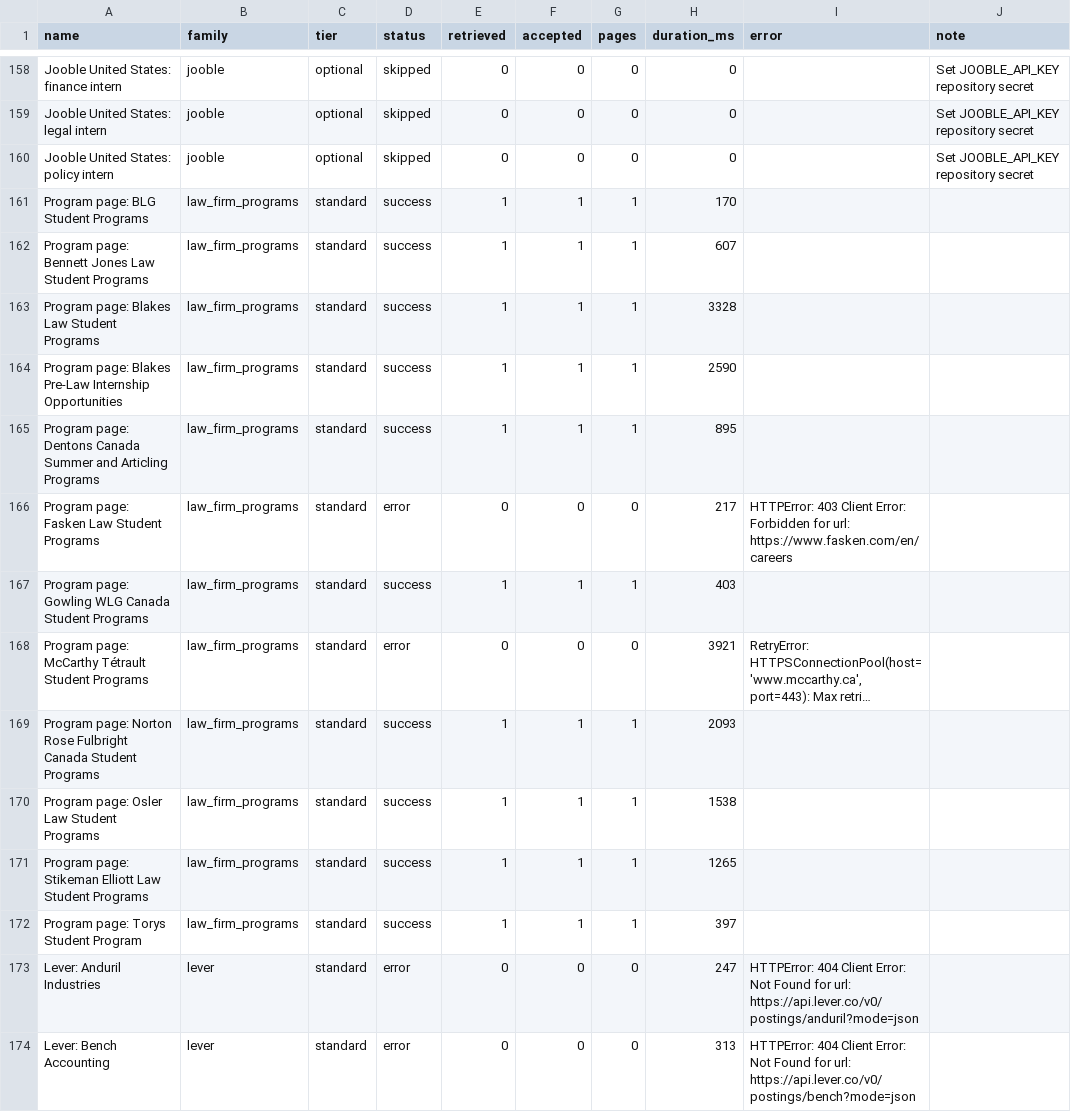
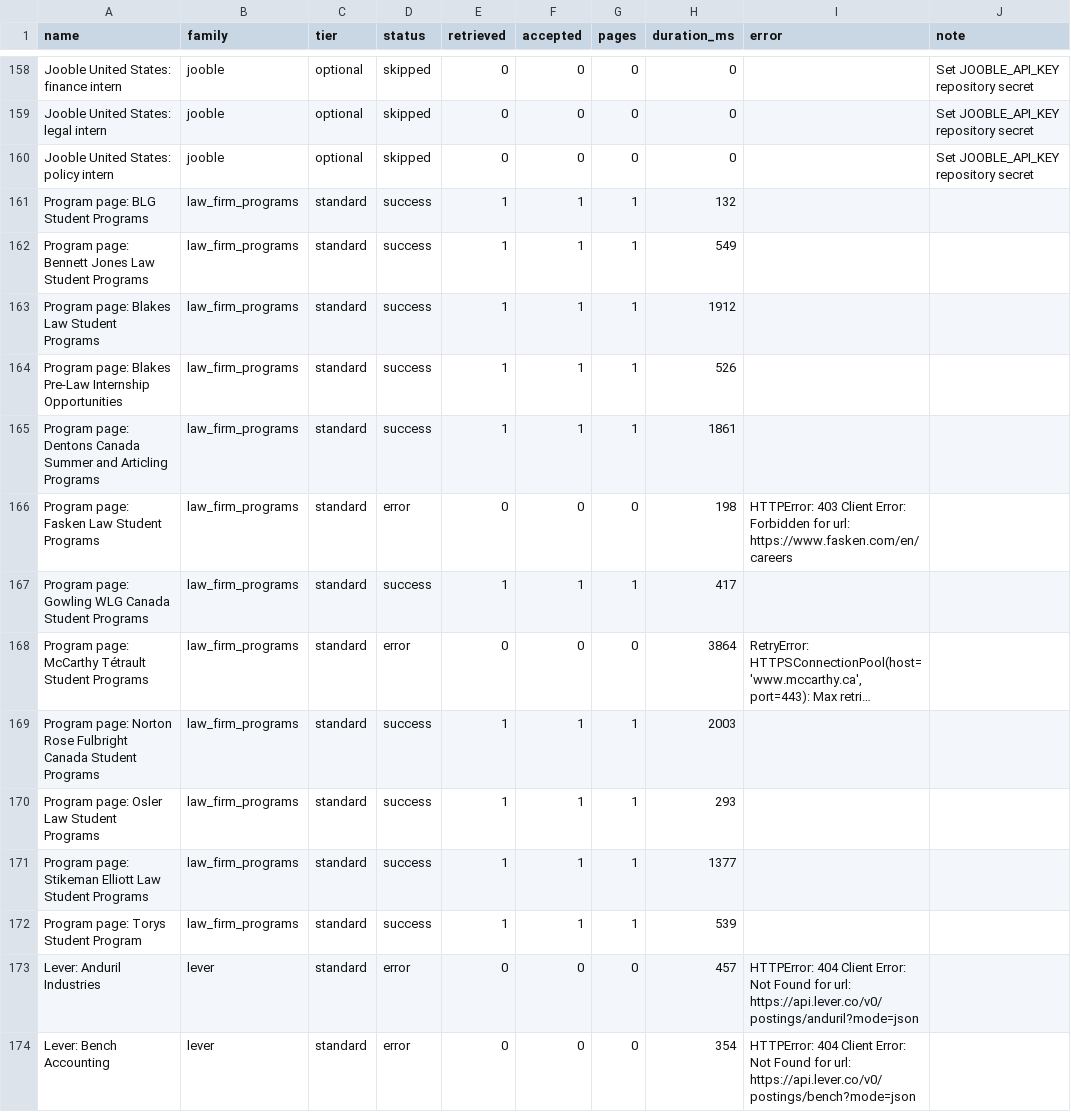
Before and after one commit to jasondu7297/katherine-job-board, a CSV file: data/source_coverage.csv, drawn as a sheet; only a part is shown, gaps mark what is left out; long unchanged cells end in …; the diff covers the shown part only; the diff names each change by its address in the sheet, - before the commit and + after, or states it on an @@ line.

```diff
--- a/data/source_coverage.csv
+++ b/data/source_coverage.csv
-H161 (duration_ms): 170
+H161 (duration_ms): 132
-H162 (duration_ms): 607
+H162 (duration_ms): 549
-H163 (duration_ms): 3328
+H163 (duration_ms): 1912
-H164 (duration_ms): 2590
+H164 (duration_ms): 526
-H165 (duration_ms): 895
+H165 (duration_ms): 1861
-H166 (duration_ms): 217
+H166 (duration_ms): 198
-H167 (duration_ms): 403
+H167 (duration_ms): 417
-H168 (duration_ms): 3921
+H168 (duration_ms): 3864
-H169 (duration_ms): 2093
+H169 (duration_ms): 2003
-H170 (duration_ms): 1538
+H170 (duration_ms): 293
-H171 (duration_ms): 1265
+H171 (duration_ms): 1377
-H172 (duration_ms): 397
+H172 (duration_ms): 539
-H173 (duration_ms): 247
+H173 (duration_ms): 457
-H174 (duration_ms): 313
+H174 (duration_ms): 354
```
Also changed, not shown: 184 edited cells elsewhere in this file, 6 other files.
